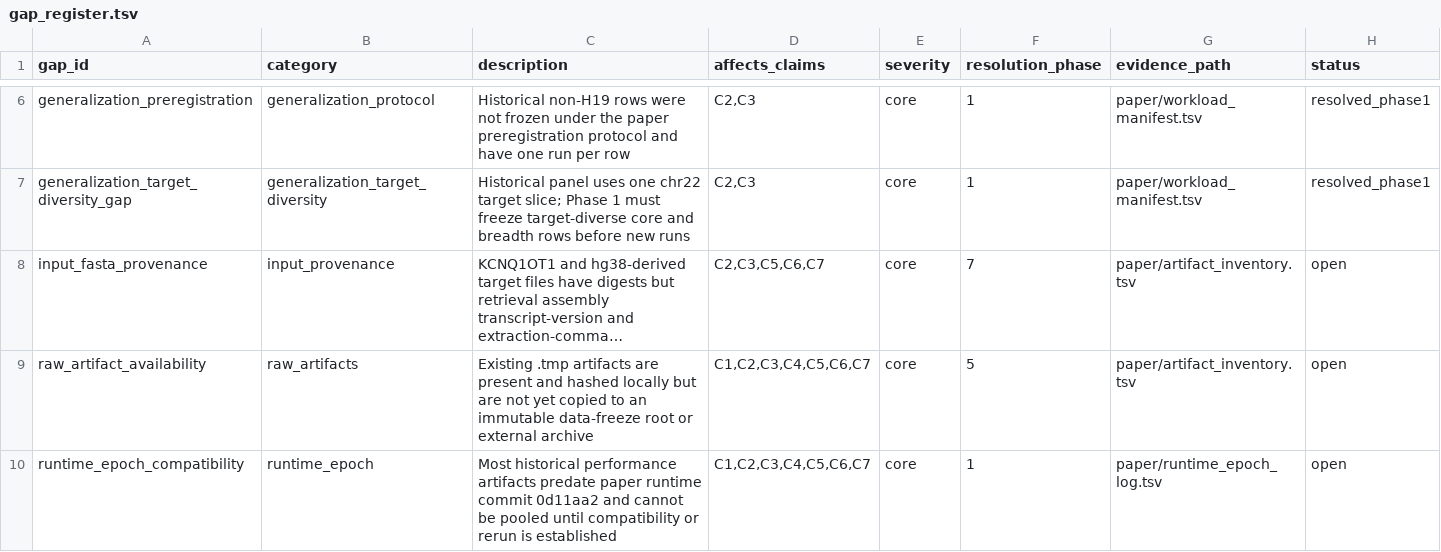
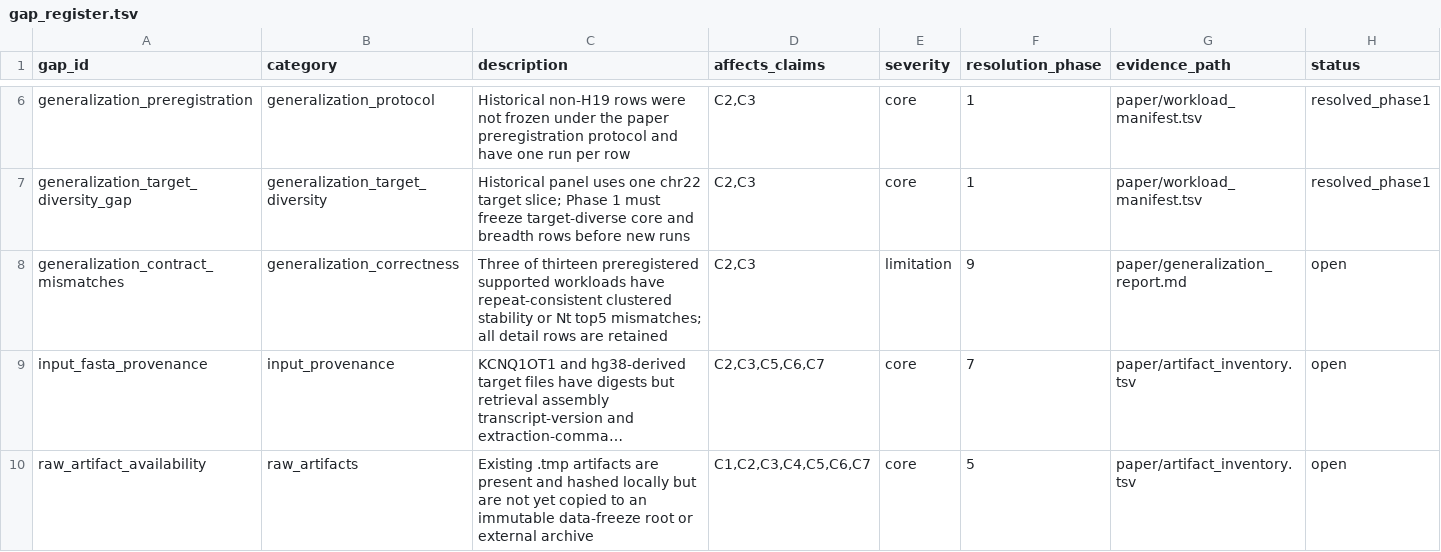
Before and after one commit to wyjistest/LongTarget-exact-sim, a TSV file: paper/gap_register.tsv, drawn as a sheet; only a part is shown, gaps mark what is left out; the shorter side is filled out with more unchanged rows; long unchanged cells end in …; the diff names each change by its address in the sheet, - before the commit and + after, or states it on an @@ line.

```diff
--- a/paper/gap_register.tsv
+++ b/paper/gap_register.tsv
+row 8: generalization_contract_mismatches | generalization_correctness | Three of thirteen preregistered supported workloads have repeat-consistent clustered stability or Nt top5 mismatches; all detail rows are retained | C2,C3 | limitation | 9 | paper/generalization_report.md | open
```
Also changed, not shown: paper/artifact_inventory.tsv, paper/claim_evidence.tsv, 19 other files.
